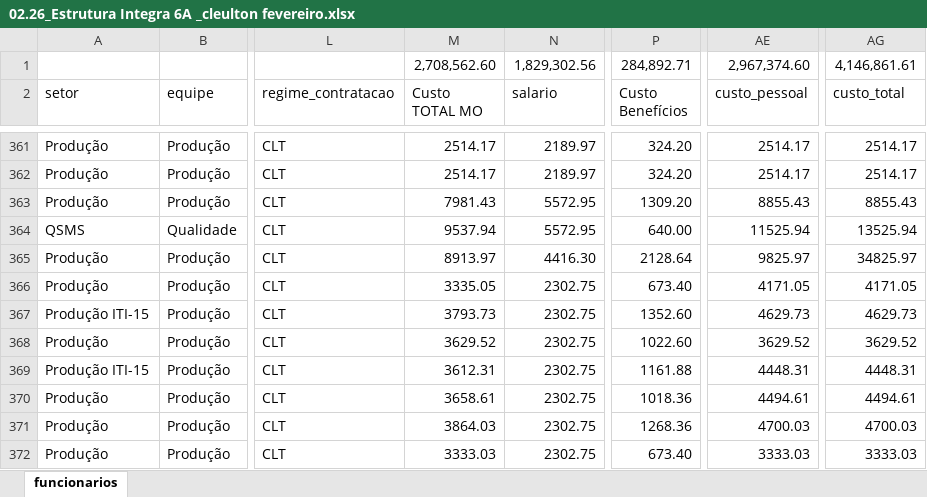
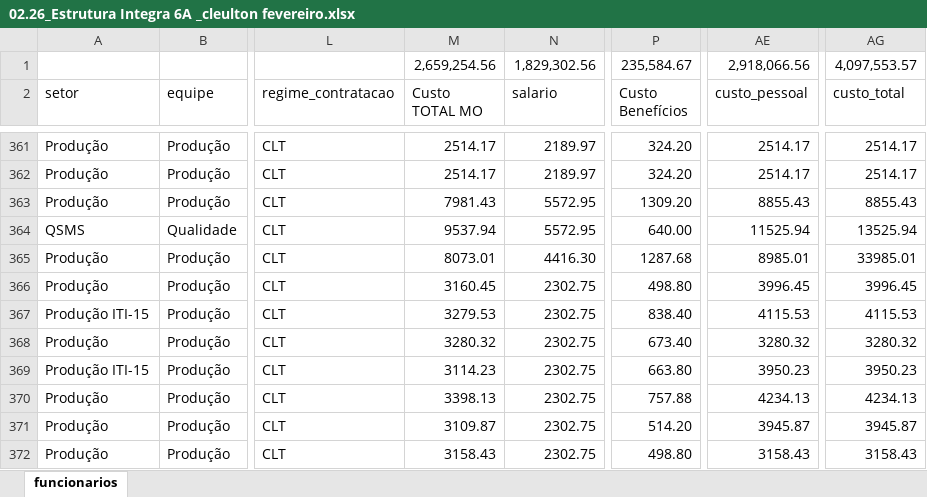
Before and after one commit to integra6a-star/dashboard-obras, an Excel workbook: docs/02.26_Estrutura Integra 6A _cleulton fevereiro.xlsx, sheet funcionarios, drawn as a sheet; only a part is shown, gaps mark what is left out; values as stored, in another font and other column widths than the file's, no cell formats; conditional formats not drawn; the diff covers the shown part only; the diff names each change by its address in the sheet, - before the commit and + after, or states it on an @@ line.

```diff
--- a/docs/02.26_Estrutura Integra 6A _cleulton fevereiro.xlsx (sheet funcionarios)
+++ b/docs/02.26_Estrutura Integra 6A _cleulton fevereiro.xlsx (sheet funcionarios)
-M1 (Custo TOTAL MO): 2,708,562.60
+M1 (Custo TOTAL MO): 2,659,254.56
-P1 (Custo Benefícios): 284,892.71
+P1 (Custo Benefícios): 235,584.67
-AE1 (custo_pessoal): 2,967,374.60
+AE1 (custo_pessoal): 2,918,066.56
-AG1 (custo_total): 4,146,861.61
+AG1 (custo_total): 4,097,553.57
-M365 (Custo TOTAL MO): 8913.97
+M365 (Custo TOTAL MO): 8073.01
-P365 (Custo Benefícios): 2128.64
+P365 (Custo Benefícios): 1287.68
-AE365 (custo_pessoal): 9825.97
+AE365 (custo_pessoal): 8985.01
-AG365 (custo_total): 34825.97
+AG365 (custo_total): 33985.01
-M366 (Custo TOTAL MO): 3335.05
+M366 (Custo TOTAL MO): 3160.45
-P366 (Custo Benefícios): 673.40
+P366 (Custo Benefícios): 498.80
-AE366 (custo_pessoal): 4171.05
+AE366 (custo_pessoal): 3996.45
-AG366 (custo_total): 4171.05
+AG366 (custo_total): 3996.45
-M367 (Custo TOTAL MO): 3793.73
+M367 (Custo TOTAL MO): 3279.53
-P367 (Custo Benefícios): 1352.60
+P367 (Custo Benefícios): 838.40
-AE367 (custo_pessoal): 4629.73
+AE367 (custo_pessoal): 4115.53
-AG367 (custo_total): 4629.73
+AG367 (custo_total): 4115.53
-M368 (Custo TOTAL MO): 3629.52
+M368 (Custo TOTAL MO): 3280.32
-P368 (Custo Benefícios): 1022.60
+P368 (Custo Benefícios): 673.40
-AE368 (custo_pessoal): 3629.52
+AE368 (custo_pessoal): 3280.32
-AG368 (custo_total): 3629.52
+AG368 (custo_total): 3280.32
-M369 (Custo TOTAL MO): 3612.31
+M369 (Custo TOTAL MO): 3114.23
-P369 (Custo Benefícios): 1161.88
+P369 (Custo Benefícios): 663.80
-AE369 (custo_pessoal): 4448.31
+AE369 (custo_pessoal): 3950.23
-AG369 (custo_total): 4448.31
+AG369 (custo_total): 3950.23
-M370 (Custo TOTAL MO): 3658.61
+M370 (Custo TOTAL MO): 3398.13
-P370 (Custo Benefícios): 1018.36
+P370 (Custo Benefícios): 757.88
-AE370 (custo_pessoal): 4494.61
+AE370 (custo_pessoal): 4234.13
-AG370 (custo_total): 4494.61
+AG370 (custo_total): 4234.13
-M371 (Custo TOTAL MO): 3864.03
+M371 (Custo TOTAL MO): 3109.87
-P371 (Custo Benefícios): 1268.36
+P371 (Custo Benefícios): 514.20
-AE371 (custo_pessoal): 4700.03
+AE371 (custo_pessoal): 3945.87
-AG371 (custo_total): 4700.03
+AG371 (custo_total): 3945.87
-M372 (Custo TOTAL MO): 3333.03
+M372 (Custo TOTAL MO): 3158.43
-P372 (Custo Benefícios): 673.40
+P372 (Custo Benefícios): 498.80
-AE372 (custo_pessoal): 3333.03
+AE372 (custo_pessoal): 3158.43
-AG372 (custo_total): 3333.03
+AG372 (custo_total): 3158.43
```
Also changed, not shown: 445 edited cells elsewhere in this sheet, cell formats, 02.26_Estrutura Integra 6A _cleulton fevereiro.xlsx, 13 other files.
